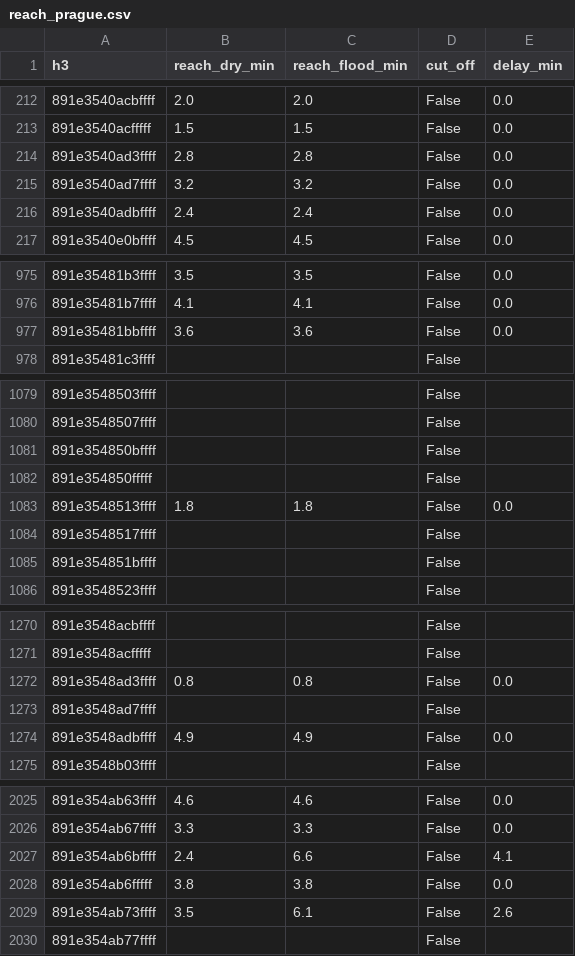
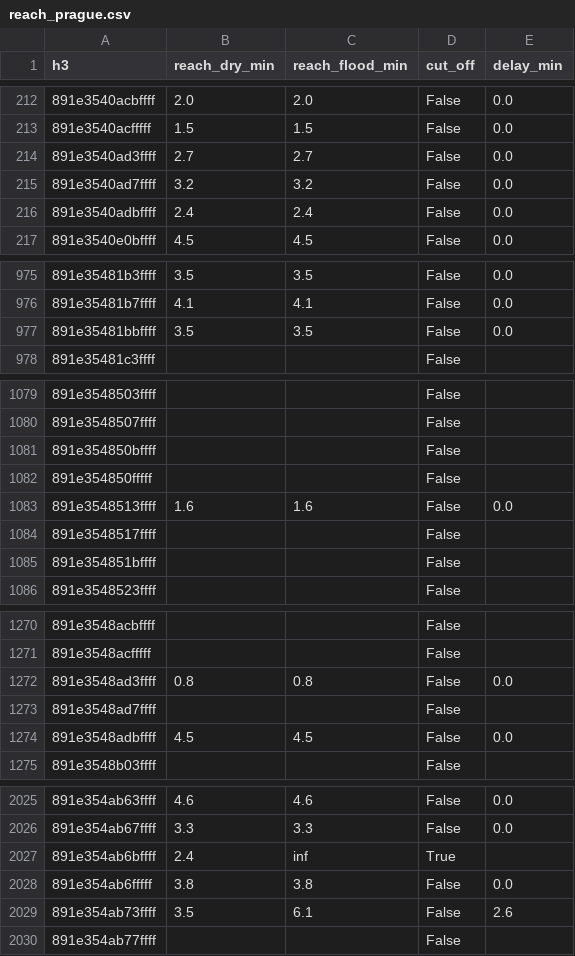
Before and after one commit to sunnyallana/floodline, a CSV file: results/reach_prague.csv, drawn as a sheet; only a part is shown, gaps mark what is left out; the diff covers the shown part only.

```diff
--- a/results/reach_prague.csv
+++ b/results/reach_prague.csv
@@ -213,3 +213,3 @@ h3,reach_dry_min,reach_flood_min,cut_off,delay_min
 891e3540acfffff,1.5,1.5,False,0.0
-891e3540ad3ffff,2.8,2.8,False,0.0
+891e3540ad3ffff,2.7,2.7,False,0.0
 891e3540ad7ffff,3.2,3.2,False,0.0
@@ -976,3 +976,3 @@ h3,reach_dry_min,reach_flood_min,cut_off,delay_min
 891e35481b7ffff,4.1,4.1,False,0.0
-891e35481bbffff,3.6,3.6,False,0.0
+891e35481bbffff,3.5,3.5,False,0.0
 891e35481c3ffff,,,False,
@@ -1082,3 +1082,3 @@ h3,reach_dry_min,reach_flood_min,cut_off,delay_min
 891e354850fffff,,,False,
-891e3548513ffff,1.8,1.8,False,0.0
+891e3548513ffff,1.6,1.6,False,0.0
 891e3548517ffff,,,False,
@@ -1273,3 +1273,3 @@ h3,reach_dry_min,reach_flood_min,cut_off,delay_min
 891e3548ad7ffff,,,False,
-891e3548adbffff,4.9,4.9,False,0.0
+891e3548adbffff,4.5,4.5,False,0.0
 891e3548b03ffff,,,False,
@@ -2026,3 +2026,3 @@ h3,reach_dry_min,reach_flood_min,cut_off,delay_min
 891e354ab67ffff,3.3,3.3,False,0.0
-891e354ab6bffff,2.4,6.6,False,4.1
+891e354ab6bffff,2.4,inf,True,
 891e354ab6fffff,3.8,3.8,False,0.0
```
Also changed, not shown: 8 edited cells elsewhere in this file, results/hexes_prague.csv, 55 other files.
